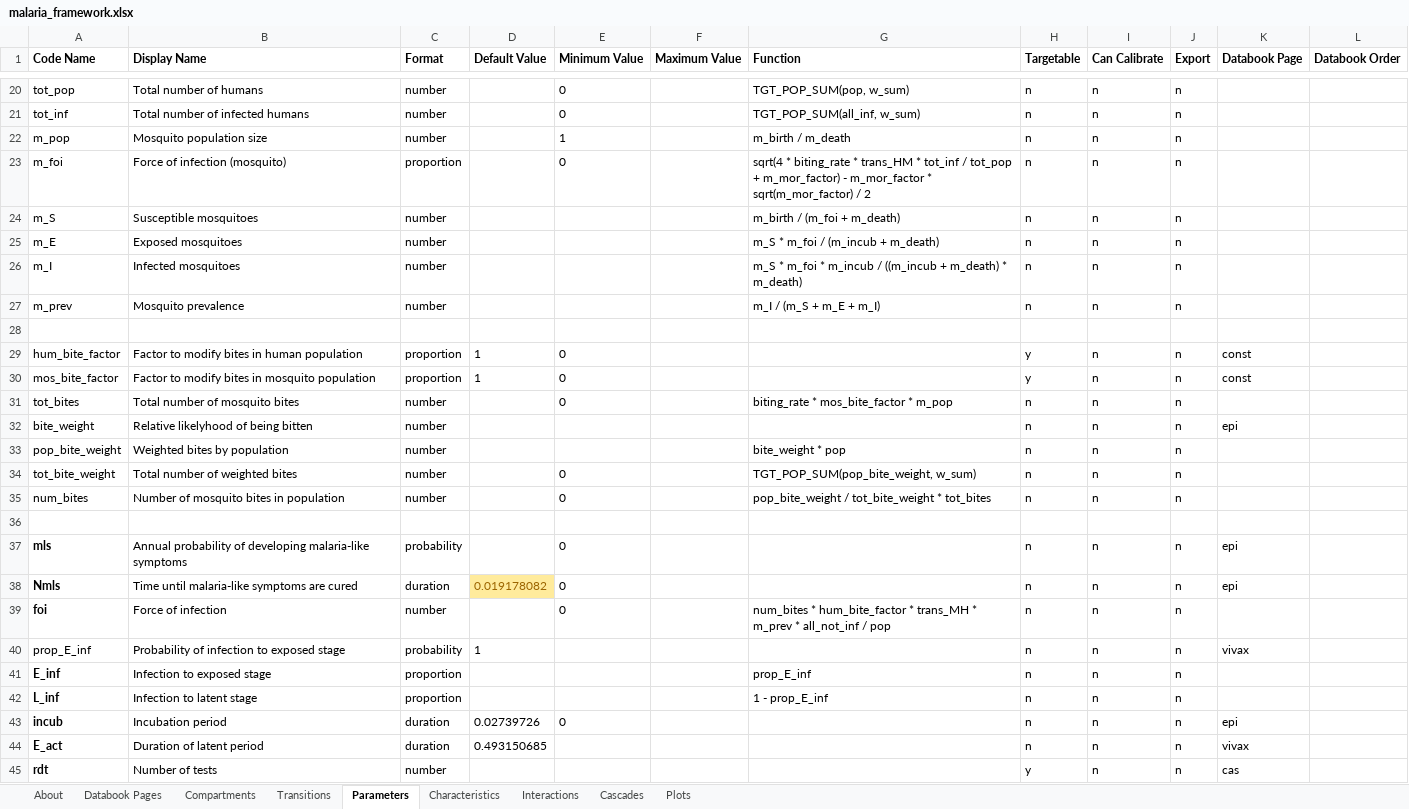
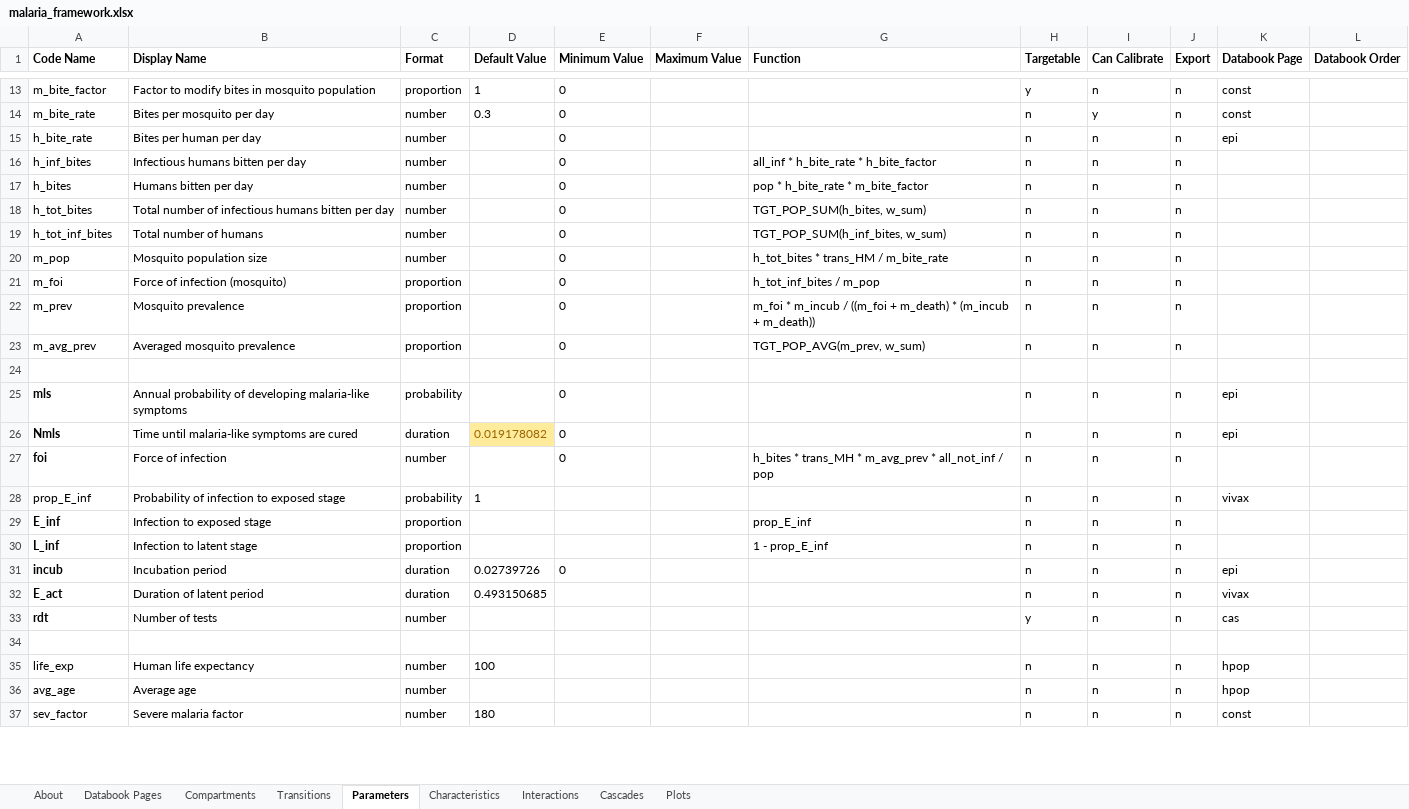
Before and after one commit to atomicateam/atomica, an Excel workbook: atomica/library/malaria_framework.xlsx, sheet Parameters, drawn as a sheet; only a part is shown, gaps mark what is left out; the shorter side is filled out with more unchanged rows; values as stored, in another font and other column widths than the file's, no borders; removed rows and columns are numbered as before the commit, all else as after; the diff covers the shown part only; the diff names each change by its address in the sheet, - before the commit and + after, or states it on an @@ line.

```diff
--- a/atomica/library/malaria_framework.xlsx (sheet Parameters)
+++ b/atomica/library/malaria_framework.xlsx (sheet Parameters)
+row 13: m_bite_factor | Factor to modify bites in mosquito population | proportion | 1 | 0 |  |  | y | n | n | const
+row 14: m_bite_rate | Bites per mosquito per day | number | 0.3 | 0 |  |  | n | y | n | const
+row 15: h_bite_rate | Bites per human per day | number |  | 0 |  |  | n | n | n | epi
+row 16: h_inf_bites | Infectious humans bitten per day | number |  | 0 |  | all_inf * h_bite_rate * h_bite_factor | n | n | n
+row 17: h_bites | Humans bitten per day | number |  | 0 |  | pop * h_bite_rate * m_bite_factor | n | n | n
-A18 (Code Name): tot_pop
+A18 (Code Name): h_tot_bites
-B18 (Display Name): Total number of humans
+B18 (Display Name): Total number of infectious humans bitten per day
-G18 (Function): TGT_POP_SUM(pop, w_sum)
+G18 (Function): TGT_POP_SUM(h_bites, w_sum)
-A19 (Code Name): tot_inf
+A19 (Code Name): h_tot_inf_bites
-B19 (Display Name): Total number of infected humans
+B19 (Display Name): Total number of humans
-G19 (Function): TGT_POP_SUM(all_inf, w_sum)
+G19 (Function): TGT_POP_SUM(h_inf_bites, w_sum)
-E20 (Minimum Value): 1
+E20 (Minimum Value): 0
-G20 (Function): m_birth / m_death
+G20 (Function): h_tot_bites * trans_HM / m_bite_rate
-G21 (Function): sqrt(4 * biting_rate * trans_HM * tot_inf / tot_pop + m_mor_factor) - m_mor_factor * sqrt(m_mor_factor) / 2
+G21 (Function): h_tot_inf_bites / m_pop
-row 24: m_S | Susceptible mosquitoes | number |  |  |  | m_birth / (m_foi + m_death) | n | n | n
-row 25: m_E | Exposed mosquitoes | number |  |  |  | m_S * m_foi / (m_incub + m_death) | n | n | n
-row 26: m_I | Infected mosquitoes | number |  |  |  | m_S * m_foi * m_incub / ((m_incub + m_death) * m_death) | n | n | n
-C22 (Format): number
+C22 (Format): proportion
-E22 (Minimum Value): (empty)
+E22 (Minimum Value): 0
-G22 (Function): m_I / (m_S + m_E + m_I)
+G22 (Function): m_foi * m_incub / ((m_foi + m_death) * (m_incub + m_death))
-row 28: (empty)
-row 29: hum_bite_factor | Factor to modify bites in human population | proportion | 1 | 0 |  |  | y | n | n | const
-row 30: mos_bite_factor | Factor to modify bites in mosquito population | proportion | 1 | 0 |  |  | y | n | n | const
-row 31: tot_bites | Total number of mosquito bites | number |  | 0 |  | biting_rate * mos_bite_factor * m_pop | n | n | n
-row 32: bite_weight | Relative likelyhood of being bitten | number |  |  |  |  | n | n | n | epi
-row 33: pop_bite_weight | Weighted bites by population | number |  |  |  | bite_weight * pop | n | n | n
-A23 (Code Name): tot_bite_weight
+A23 (Code Name): m_avg_prev
-B23 (Display Name): Total number of weighted bites
+B23 (Display Name): Averaged mosquito prevalence
-C23 (Format): number
+C23 (Format): proportion
-G23 (Function): TGT_POP_SUM(pop_bite_weight, w_sum)
+G23 (Function): TGT_POP_AVG(m_prev, w_sum)
-row 35: num_bites | Number of mosquito bites in population | number |  | 0 |  | pop_bite_weight / tot_bite_weight * tot_bites | n | n | n
-G27 (Function): num_bites * hum_bite_factor * trans_MH * m_prev * all_not_inf…
+G27 (Function): h_bites * trans_MH * m_avg_prev * all_not_inf…
```
Also changed, not shown: 6 added rows, 10 removed rows, 2 moved rows and 10 edited cells elsewhere in this sheet, sheet Transitions, sheet Plots, atomica/library/malaria_databook.xlsx, atomica/library/malaria_progbook.xlsx.
